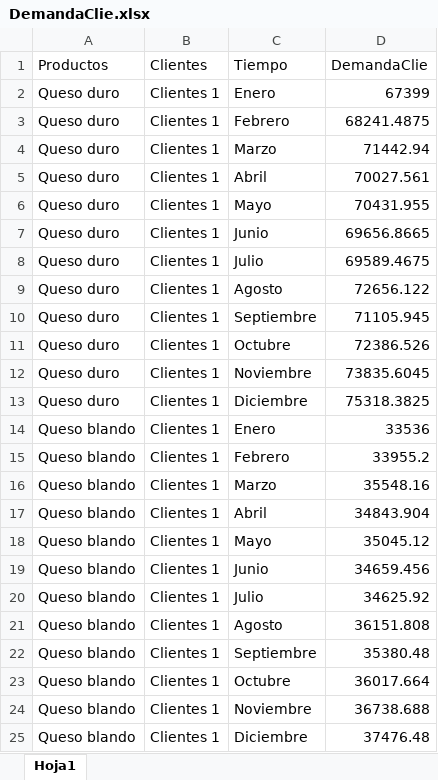
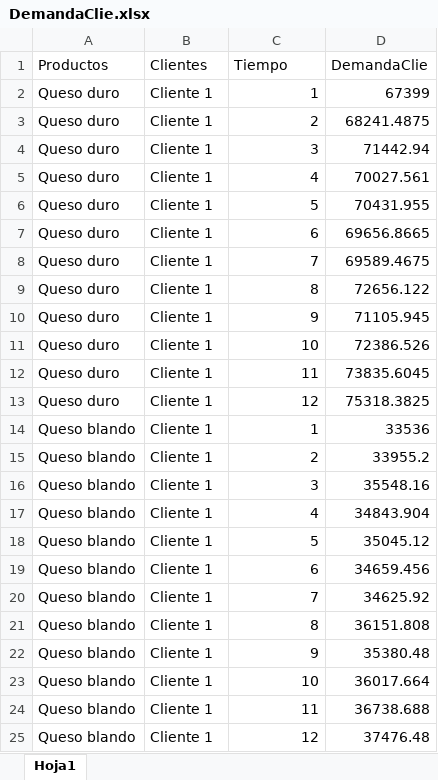
Before and after one commit to Manuelortegaj11/OptimizationModel, an Excel workbook: Optimization models (Pyomo)/CORDOBA/DemandaClie.xlsx, sheet Hoja1, drawn as a sheet; values as stored, in another font and other column widths than the file's, no borders; the diff names each change by its address in the sheet, - before the commit and + after, or states it on an @@ line.

```diff
--- a/Optimization models (Pyomo)/CORDOBA/DemandaClie.xlsx (sheet Hoja1)
+++ b/Optimization models (Pyomo)/CORDOBA/DemandaClie.xlsx (sheet Hoja1)
-B2:B25 (Clientes): Clientes 1
+B2:B25 (Clientes): Cliente 1
-C2 (Tiempo): Enero
+C2 (Tiempo): 1
-C3 (Tiempo): Febrero
+C3 (Tiempo): 2
-C4 (Tiempo): Marzo
+C4 (Tiempo): 3
-C5 (Tiempo): Abril
+C5 (Tiempo): 4
-C6 (Tiempo): Mayo
+C6 (Tiempo): 5
-C7 (Tiempo): Junio
+C7 (Tiempo): 6
-C8 (Tiempo): Julio
+C8 (Tiempo): 7
-C9 (Tiempo): Agosto
+C9 (Tiempo): 8
-C10 (Tiempo): Septiembre
+C10 (Tiempo): 9
-C11 (Tiempo): Octubre
+C11 (Tiempo): 10
-C12 (Tiempo): Noviembre
+C12 (Tiempo): 11
-C13 (Tiempo): Diciembre
+C13 (Tiempo): 12
-C14 (Tiempo): Enero
+C14 (Tiempo): 1
-C15 (Tiempo): Febrero
+C15 (Tiempo): 2
-C16 (Tiempo): Marzo
+C16 (Tiempo): 3
-C17 (Tiempo): Abril
+C17 (Tiempo): 4
-C18 (Tiempo): Mayo
+C18 (Tiempo): 5
-C19 (Tiempo): Junio
+C19 (Tiempo): 6
-C20 (Tiempo): Julio
+C20 (Tiempo): 7
-C21 (Tiempo): Agosto
+C21 (Tiempo): 8
-C22 (Tiempo): Septiembre
+C22 (Tiempo): 9
-C23 (Tiempo): Octubre
+C23 (Tiempo): 10
-C24 (Tiempo): Noviembre
+C24 (Tiempo): 11
-C25 (Tiempo): Diciembre
+C25 (Tiempo): 12
```
Also changed, not shown: Optimization models (Pyomo)/CORDOBA/CapProductor.xlsx, Optimization models (Pyomo)/CORDOBA/CostoInvAcopio.xlsx, 38 other files.
